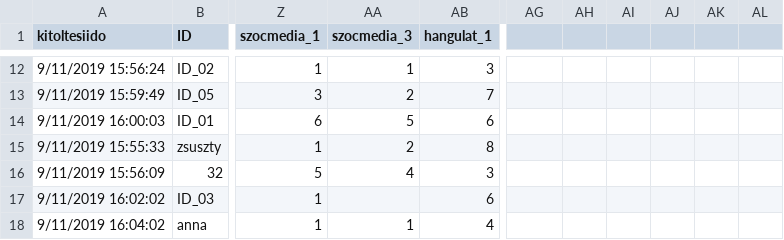
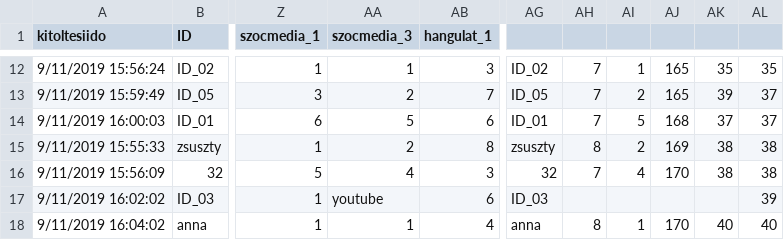
Before and after one commit to kekecsz/PSZB17-210-Data-analysis-seminar, a CSV file: seminar_4/Orai_kerdoives_adatok - ora_1_3.csv, drawn as a sheet; only a part is shown, gaps mark what is left out; the diff covers the shown part only; the diff names each change by its address in the sheet, - before the commit and + after, or states it on an @@ line.

```diff
--- a/seminar_4/Orai_kerdoives_adatok - ora_1_3.csv
+++ b/seminar_4/Orai_kerdoives_adatok - ora_1_3.csv
-AG12: (empty)
+AG12: ID_02
-AH12:AH14: (empty)
+AH12:AH14: 7
-AI12: (empty)
+AI12: 1
-AJ12:AJ13: (empty)
+AJ12:AJ13: 165
-AK12: (empty)
+AK12: 35
-AL12: (empty)
+AL12: 35
-AG13: (empty)
+AG13: ID_05
-AI13: (empty)
+AI13: 2
-AK13: (empty)
+AK13: 39
-AL13:AL14: (empty)
+AL13:AL14: 37
-AG14: (empty)
+AG14: ID_01
-AI14: (empty)
+AI14: 5
-AJ14: (empty)
+AJ14: 168
-AK14: (empty)
+AK14: 37
-AG15: (empty)
+AG15: zsuszty
-AH15: (empty)
+AH15: 8
-AI15: (empty)
+AI15: 2
-AJ15: (empty)
+AJ15: 169
-AK15:AK16: (empty)
+AK15:AK16: 38
-AL15:AL16: (empty)
+AL15:AL16: 38
-AG16: (empty)
+AG16: 32
-AH16: (empty)
+AH16: 7
-AI16: (empty)
+AI16: 4
-AJ16: (empty)
+AJ16: 170
-AA17 (szocmedia_3): (empty)
+AA17 (szocmedia_3): youtube
-AG17: (empty)
+AG17: ID_03
-AL17: (empty)
+AL17: 39
-AG18: (empty)
+AG18: anna
-AH18: (empty)
+AH18: 8
-AI18: (empty)
+AI18: 1
-AJ18: (empty)
+AJ18: 170
-AK18: (empty)
+AK18: 40
-AL18: (empty)
+AL18: 40
```
Also changed, not shown: 116 edited cells elsewhere in this file.
